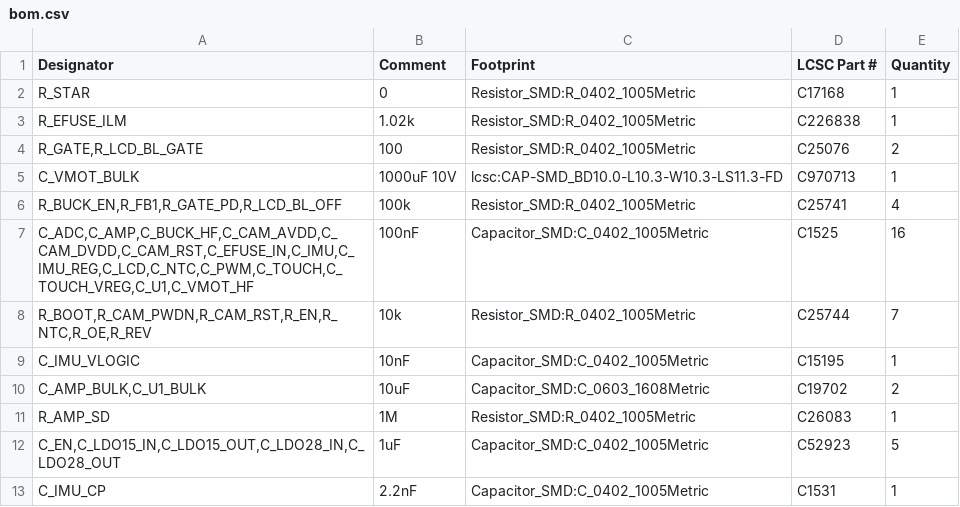
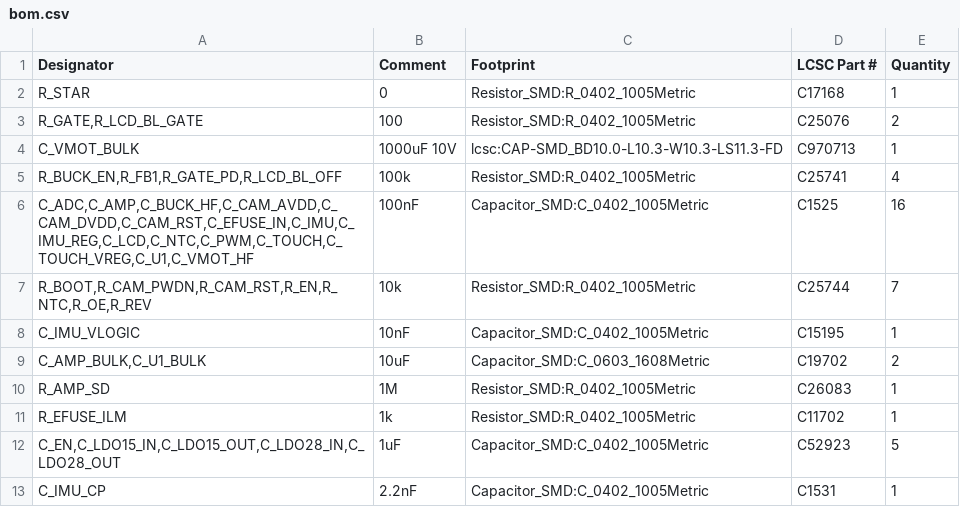
Before and after one commit to codingDuan/xiaozhi-esp32, a CSV file: hardware/plush-toy-mainboard/fab/bom.csv, drawn as a sheet; only a part is shown.

```diff
--- a/hardware/plush-toy-mainboard/fab/bom.csv
+++ b/hardware/plush-toy-mainboard/fab/bom.csv
@@ -2,3 +2,2 @@
 "R_STAR","0","Resistor_SMD:R_0402_1005Metric","C17168","1"
-"R_EFUSE_ILM","1.02k","Resistor_SMD:R_0402_1005Metric","C226838","1"
 "R_GATE,R_LCD_BL_GATE","100","Resistor_SMD:R_0402_1005Metric","C25076","2"
@@ -11,2 +10,3 @@
 "R_AMP_SD","1M","Resistor_SMD:R_0402_1005Metric","C26083","1"
+"R_EFUSE_ILM","1k","Resistor_SMD:R_0402_1005Metric","C11702","1"
 "C_EN,C_LDO15_IN,C_LDO15_OUT,C_LDO28_IN,C_LDO28_OUT","1uF","Capacitor_SMD:C_0402_1005Metric","C52923","5"
```
Also changed, not shown: 20 other files.
